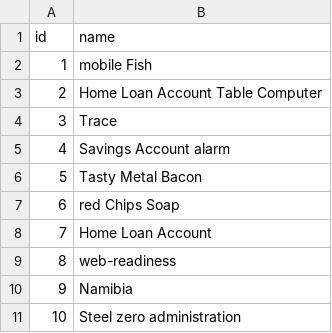
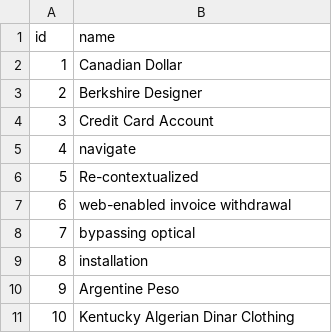
Before and after one commit to Battleman/Filler, a CSV file: Backend/src/main/resources/config/liquibase/fake-data/preference.csv, drawn as a sheet.

```diff
--- a/Backend/src/main/resources/config/liquibase/fake-data/preference.csv
+++ b/Backend/src/main/resources/config/liquibase/fake-data/preference.csv
@@ -1,11 +1,11 @@
 id;name
-1;mobile Fish
-2;Home Loan Account Table Computer
-3;Trace
-4;Savings Account alarm
-5;Tasty Metal Bacon
-6;red Chips Soap
-7;Home Loan Account
-8;web-readiness
-9;Namibia
-10;Steel zero administration
+1;Canadian Dollar
+2;Berkshire Designer
+3;Credit Card Account
+4;navigate
+5;Re-contextualized
+6;web-enabled invoice withdrawal
+7;bypassing optical
+8;installation
+9;Argentine Peso
+10;Kentucky Algerian Dinar Clothing
```
Also changed, not shown: Backend/src/main/resources/config/liquibase/fake-data/custom_event.csv, 33 other files.
